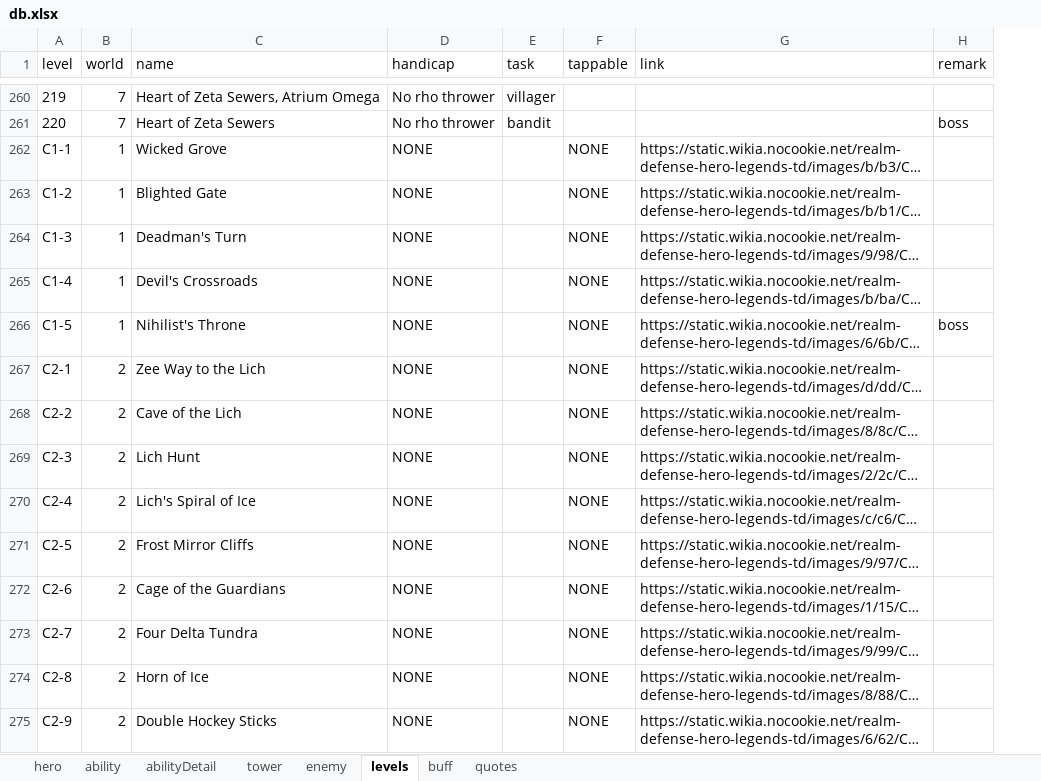
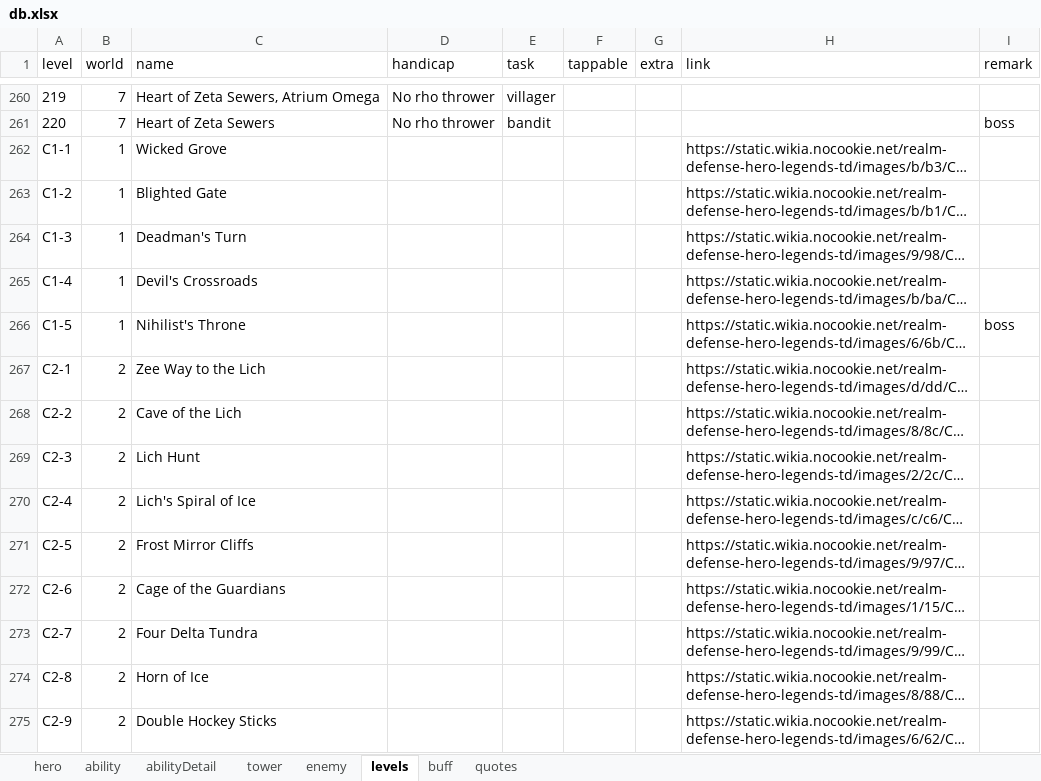
Before and after one commit to AlexP55/CyraBot, an Excel workbook: db/db.xlsx, sheet levels, drawn as a sheet; only a part is shown, gaps mark what is left out; long unchanged cells end in …; values as stored, in another font and other column widths than the file's, no borders; the diff covers the shown part only; the diff names each change by its address in the sheet, - before the commit and + after, or states it on an @@ line.

Commit message:
world 7 new levels

```diff
--- a/db/db.xlsx (sheet levels)
+++ b/db/db.xlsx (sheet levels)
+column G (extra), empty
-D262:D275 (handicap): NONE
+D262:D275 (handicap): (empty)
-F262:F275 (tappable): NONE
+F262:F275 (tappable): (empty)
```
Also changed, not shown: 514 edited cells elsewhere in this sheet.
